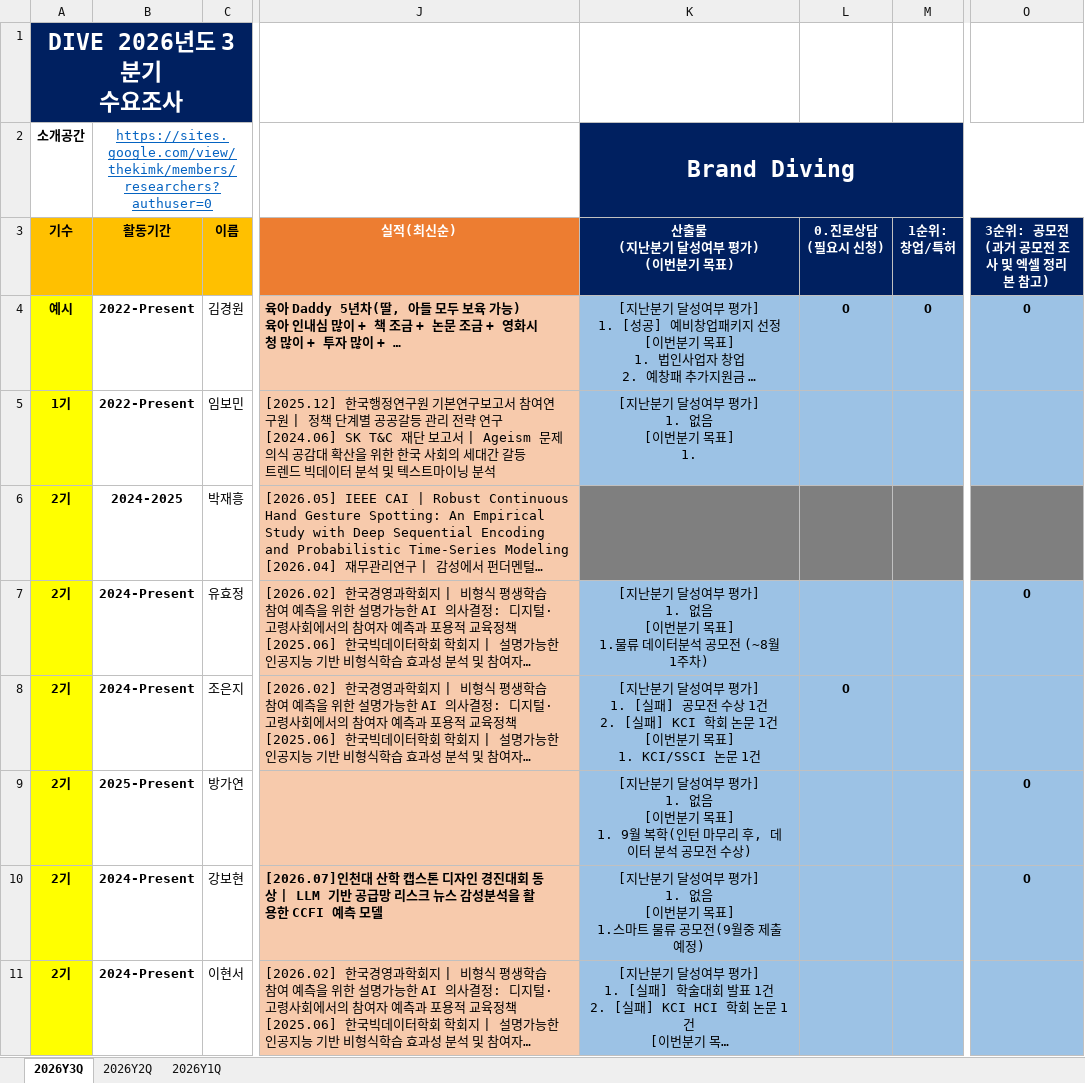
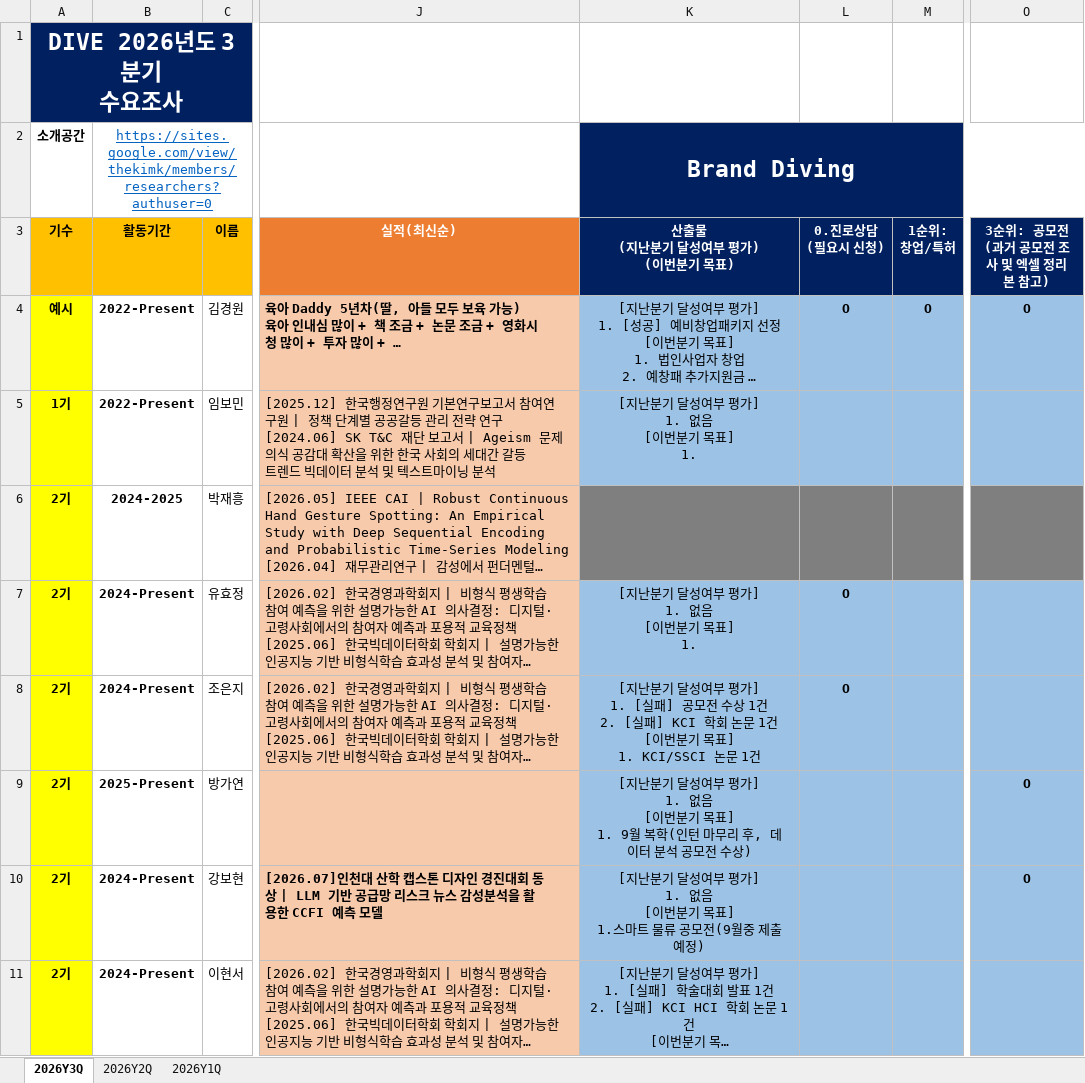
Before and after one commit to thekimk/DIVE-Research, an Excel workbook: [Document]/소개운영자료/DIVE_개인정보_진로현황_수요조사.xlsx, sheet 2026Y3Q, drawn as a sheet; only a part is shown, gaps mark what is left out; long unchanged cells end in …; values as stored, in another font and other column widths than the file's, no borders; charts and pictures not drawn; ↵ is a line break in a cell; the diff names each change by its address in the sheet, - before the commit and + after, or states it on an @@ line.

```diff
--- a/[Document]/소개운영자료/DIVE_개인정보_진로현황_수요조사.xlsx (sheet 2026Y3Q)
+++ b/[Document]/소개운영자료/DIVE_개인정보_진로현황_수요조사.xlsx (sheet 2026Y3Q)
-K7 (산출물 (지난분기 달성여부 평가) (이번분기 목표)): [지난분기 달성여부 평가] ↵ 1. 없음 ↵ [이번분기 목표] ↵ 1.물류 데이터분석 공모전 (~8월 1주차)
+K7 (산출물 (지난분기 달성여부 평가) (이번분기 목표)): [지난분기 달성여부 평가] ↵ 1. 없음 ↵ [이번분기 목표] ↵ 1.
-L7 (0.진로상담 (필요시 신청)): (empty)
+L7 (0.진로상담 (필요시 신청)): O
-O7 (3순위: 공모전 (과거 공모전 조사 및 엑셀 정리본 참고)): O
+O7 (3순위: 공모전 (과거 공모전 조사 및 엑셀 정리본 참고)): (empty)
```
Also changed, not shown: charts or pictures, [Document]/소개운영자료/DIVE_운영방향.xlsx.
